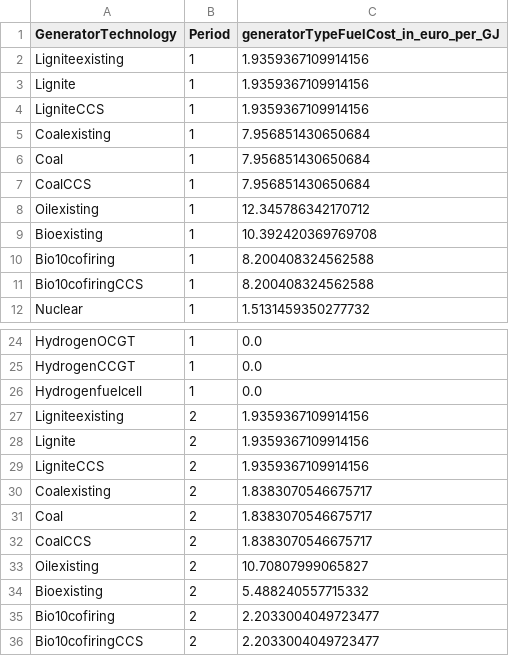
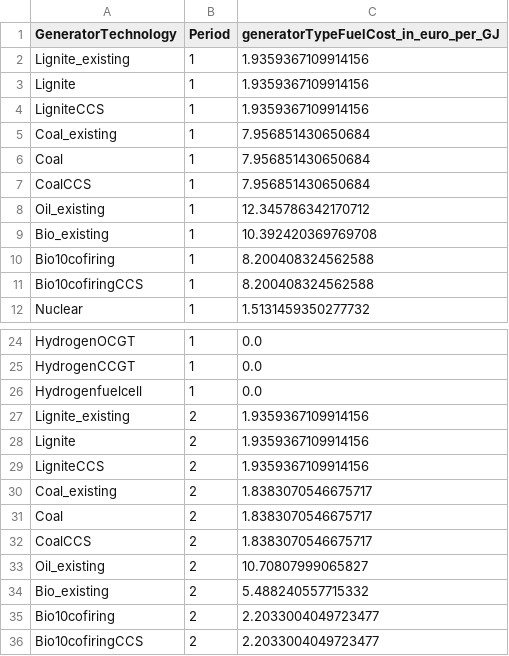
Before and after one commit to WouterKoksNL/OpenEMPIRE, a CSV file: input_data/DirectedTransition/Generator/genFuelCost.csv, drawn as a sheet; only a part is shown, gaps mark what is left out; the diff covers the shown part only.

```diff
--- a/input_data/DirectedTransition/Generator/genFuelCost.csv
+++ b/input_data/DirectedTransition/Generator/genFuelCost.csv
@@ -1,10 +1,10 @@
 GeneratorTechnology,Period,generatorTypeFuelCost_in_euro_per_GJ
-Ligniteexisting,1,1.9359367109914156
+Lignite_existing,1,1.9359367109914156
 Lignite,1,1.9359367109914156
 LigniteCCS,1,1.9359367109914156
-Coalexisting,1,7.956851430650684
+Coal_existing,1,7.956851430650684
 Coal,1,7.956851430650684
 CoalCCS,1,7.956851430650684
-Oilexisting,1,12.345786342170712
-Bioexisting,1,10.392420369769708
+Oil_existing,1,12.345786342170712
+Bio_existing,1,10.392420369769708
 Bio10cofiring,1,8.200408324562588
@@ -26,10 +26,10 @@ HydrogenCCGT,1,0.0
 Hydrogenfuelcell,1,0.0
-Ligniteexisting,2,1.9359367109914156
+Lignite_existing,2,1.9359367109914156
 Lignite,2,1.9359367109914156
 LigniteCCS,2,1.9359367109914156
-Coalexisting,2,1.8383070546675717
+Coal_existing,2,1.8383070546675717
 Coal,2,1.8383070546675717
 CoalCCS,2,1.8383070546675717
-Oilexisting,2,10.70807999065827
-Bioexisting,2,5.488240557715332
+Oil_existing,2,10.70807999065827
+Bio_existing,2,5.488240557715332
 Bio10cofiring,2,2.2033004049723477
```
Also changed, not shown: 4 edited cells elsewhere in this file, input_data/DirectedTransition/Generator/genCO2TypeFactor.csv, input_data/DirectedTransition/Generator/genRefInitCap.csv, 31 other files.
